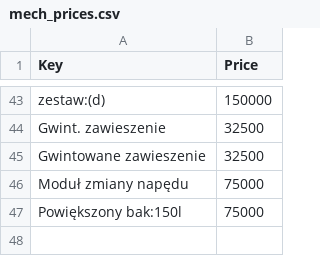
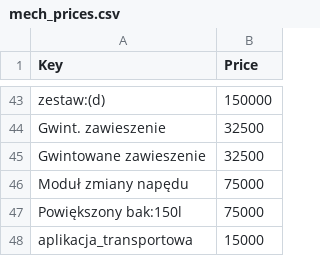
Before and after one commit to spamer7777-lgtm/777bot-dc, a CSV file: data/mech_prices.csv, drawn as a sheet; only a part is shown, gaps mark what is left out; the diff names each change by its address in the sheet, - before the commit and + after, or states it on an @@ line.

Commit message:
Update mech_prices.csv

```diff
--- a/data/mech_prices.csv
+++ b/data/mech_prices.csv
+row 48: aplikacja_transportowa | 15000
```
